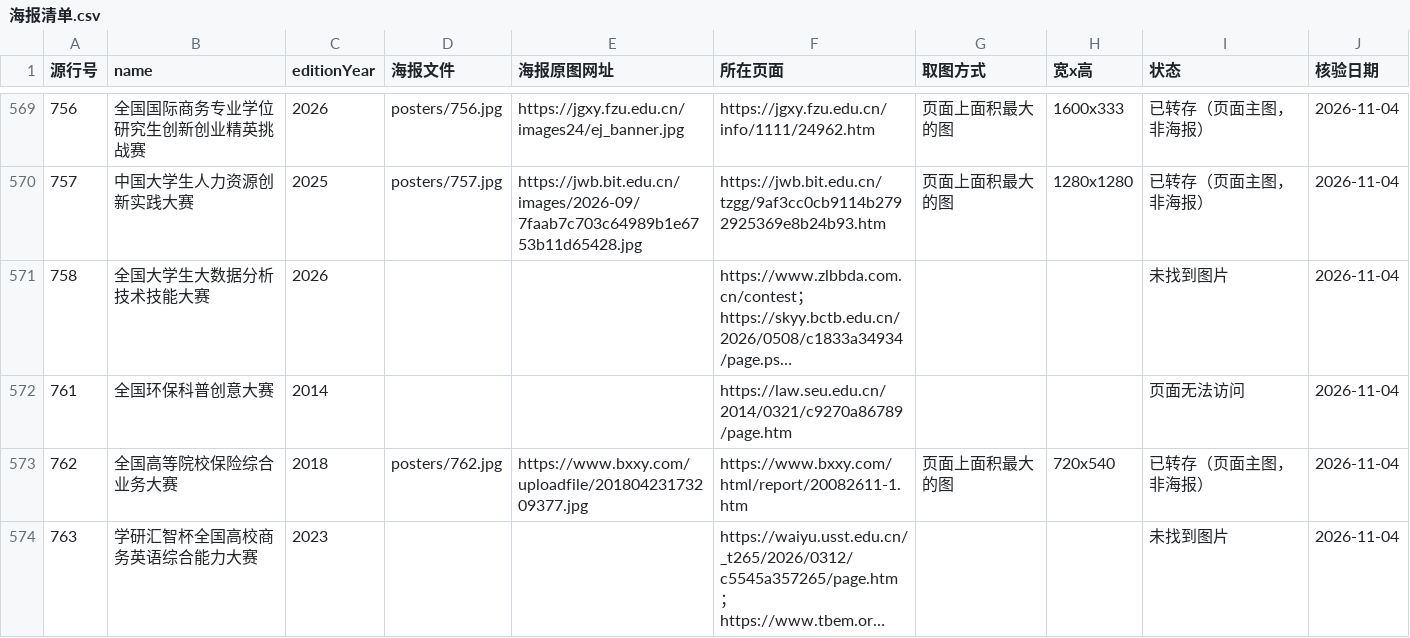
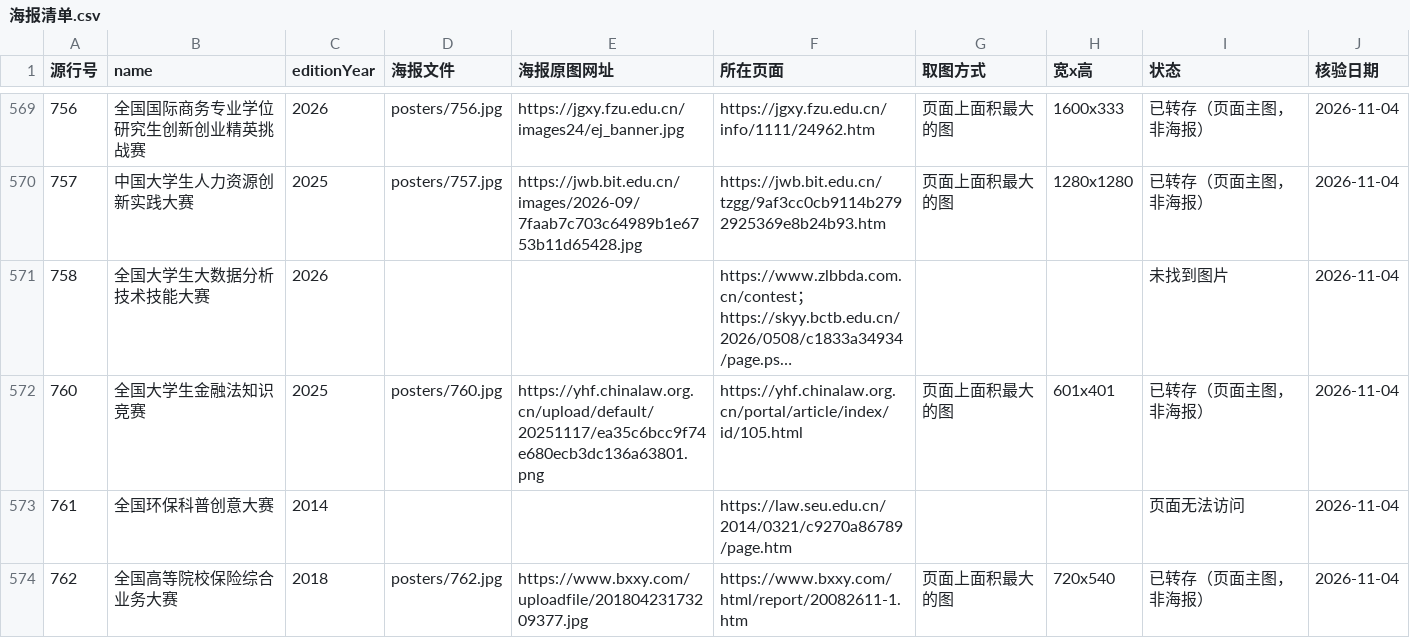
Before and after one commit to HarperCA/college-competition-database, a CSV file: data/学生比赛名录/海报/海报清单.csv, drawn as a sheet; only a part is shown, gaps mark what is left out; the shorter side is filled out with more unchanged rows; long unchanged cells end in …; the diff covers the shown part only; the diff names each change by its address in the sheet, - before the commit and + after, or states it on an @@ line.

```diff
--- a/data/学生比赛名录/海报/海报清单.csv
+++ b/data/学生比赛名录/海报/海报清单.csv
+row 572: 760 | 全国大学生金融法知识竞赛 | 2025 | posters/760.jpg | https://yhf.chinalaw.org.cn/upload/default/20251117/ea35c6bcc9f74e680ecb3dc136a63801.png | https://yhf.chinalaw.org.cn/portal/article/index/id/105.html | 页面上面积最大的图 | 601x401 | 已转存（页面主图，非海报） | 2026-11-04
```
Also changed, not shown: 16 added rows elsewhere in this file, 10 other files.
